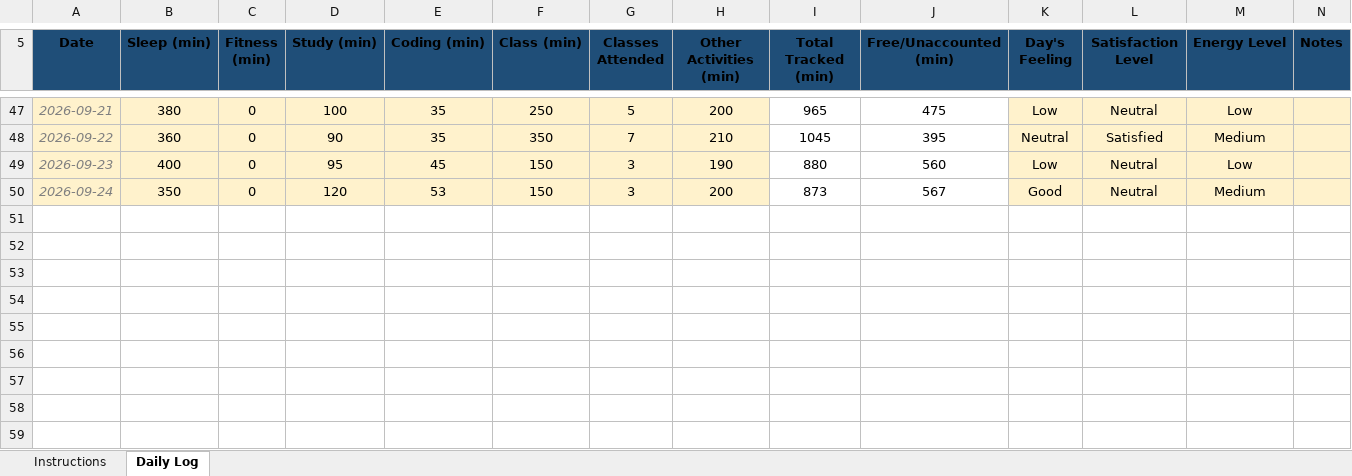
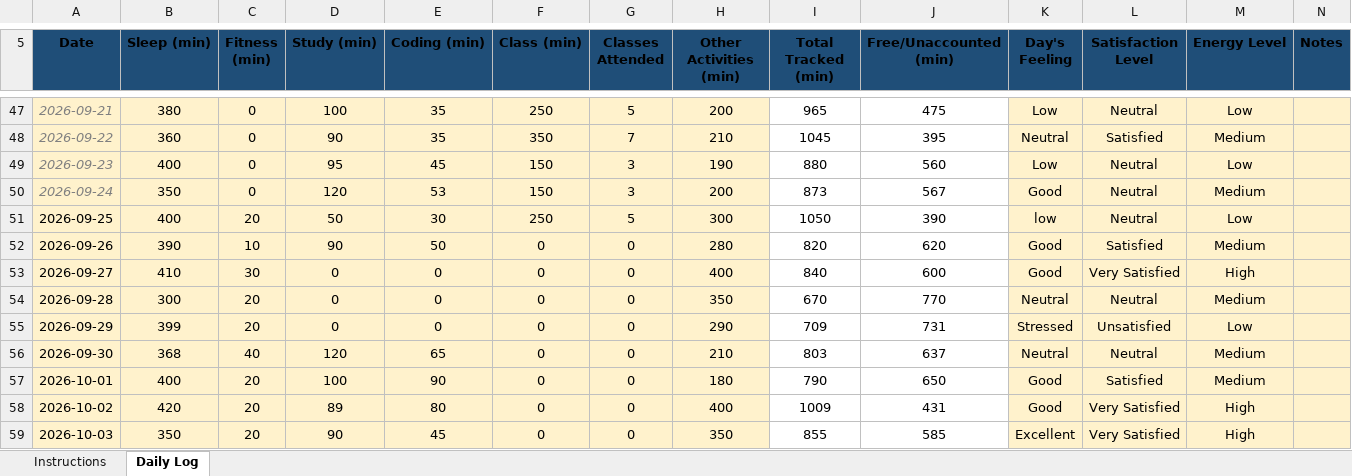
Before and after one commit to sunidhi373/CAP776, an Excel workbook: D1P2636.xlsx, sheet Daily Log, drawn as a sheet; only a part is shown, gaps mark what is left out; values as stored, in another font and other column widths than the file's, no borders; conditional formats not drawn; the diff names each change by its address in the sheet, - before the commit and + after, or states it on an @@ line.

Commit message:
Updated daily log 25 Oct to 3 Oct

```diff
--- a/D1P2636.xlsx (sheet Daily Log)
+++ b/D1P2636.xlsx (sheet Daily Log)
+row 51: 2026-09-25 | 400 | 20 | 50 | 30 | 250 | 5 | 300 | 1050 | 390 | low | Neutral | Low
+row 52: 2026-09-26 | 390 | 10 | 90 | 50 | 0 | 0 | 280 | 820 | 620 | Good | Satisfied | Medium
+row 53: 2026-09-27 | 410 | 30 | 0 | 0 | 0 | 0 | 400 | 840 | 600 | Good | Very Satisfied | High
+row 54: 2026-09-28 | 300 | 20 | 0 | 0 | 0 | 0 | 350 | 670 | 770 | Neutral | Neutral | Medium
+row 55: 2026-09-29 | 399 | 20 | 0 | 0 | 0 | 0 | 290 | 709 | 731 | Stressed | Unsatisfied | Low
+row 56: 2026-09-30 | 368 | 40 | 120 | 65 | 0 | 0 | 210 | 803 | 637 | Neutral | Neutral | Medium
+row 57: 2026-10-01 | 400 | 20 | 100 | 90 | 0 | 0 | 180 | 790 | 650 | Good | Satisfied | Medium
+row 58: 2026-10-02 | 420 | 20 | 89 | 80 | 0 | 0 | 400 | 1009 | 431 | Good | Very Satisfied | High
+row 59: 2026-10-03 | 350 | 20 | 90 | 45 | 0 | 0 | 350 | 855 | 585 | Excellent | Very Satisfied | High
```
